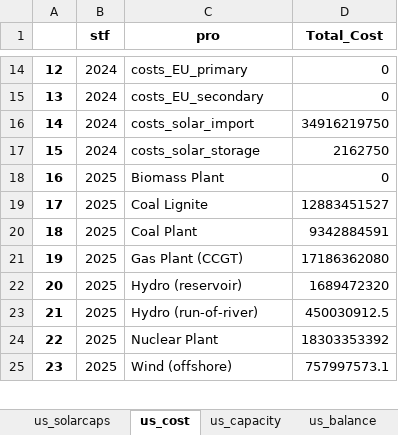
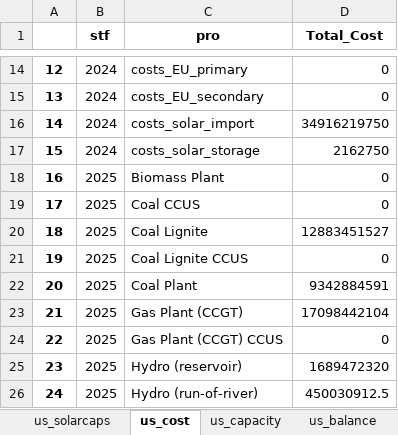
Before and after one commit to oitzingermaximilian/urbssolar, an Excel workbook: Results Urbs-Solar/Excel/scenario_37.xlsx, sheet us_cost, drawn as a sheet; only a part is shown, gaps mark what is left out; the shorter side is filled out with more unchanged rows; values as stored, in another font and other column widths than the file's, no borders; addresses are those after the commit; the diff covers the shown part only; the diff names each change by its address in the sheet, - before the commit and + after, or states it on an @@ line.

```diff
--- a/Results Urbs-Solar/Excel/scenario_37.xlsx (sheet us_cost)
+++ b/Results Urbs-Solar/Excel/scenario_37.xlsx (sheet us_cost)
+row 19: 17 | 2025 | Coal CCUS | 0
@@ column A renumbered from row 20 down @@
+row 21: 19 | 2025 | Coal Lignite CCUS | 0
-D23 (Total_Cost): 17186362080
+D23 (Total_Cost): 17098442104
+row 24: 22 | 2025 | Gas Plant (CCGT) CCUS | 0
```
Also changed, not shown: 1 added row, 1 removed row and 42 edited cells elsewhere in this sheet, sheet Process caps, sheet us_capacity, sheet us_balance, sheet us_solarcapacity, sheet us_co2, sheet Costs, 1 more sheet, Results Urbs-Solar/Excel/scenario_26.xlsx, Results Urbs-Solar/Excel/scenario_30.xlsx, 33 other files.
